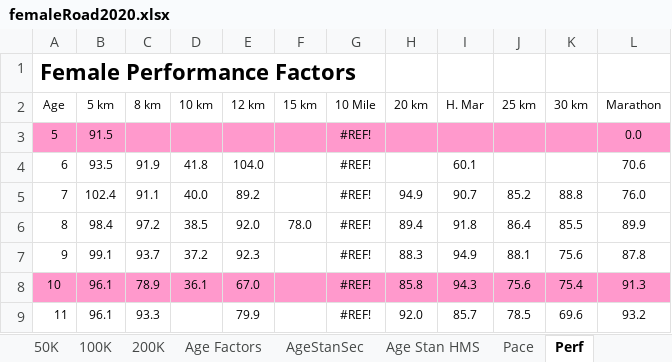
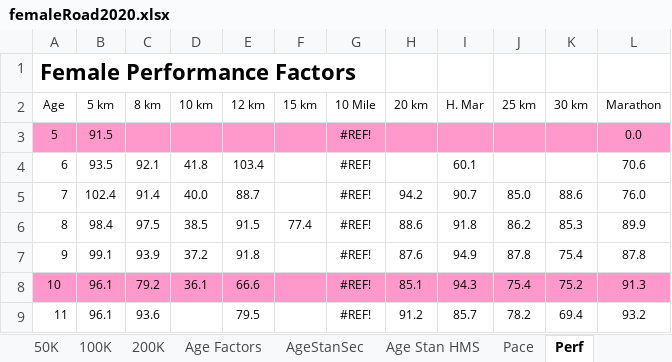
Before and after one commit to AlanLyttonJones/Age-Grade-Tables, an Excel workbook: femaleRoad2020.xlsx, sheet Perf, drawn as a sheet; only a part is shown; values as stored, in another font and other column widths than the file's, no borders; the diff covers the shown part only; the diff names each change by its address in the sheet, - before the commit and + after, or states it on an @@ line.

```diff
--- a/femaleRoad2020.xlsx (sheet Perf)
+++ b/femaleRoad2020.xlsx (sheet Perf)
-C4 (8 km): 91.9
+C4 (8 km): 92.1
-E4 (12 km): 104.0
+E4 (12 km): 103.4
-C5 (8 km): 91.1
+C5 (8 km): 91.4
-E5 (12 km): 89.2
+E5 (12 km): 88.7
-H5 (20 km): 94.9
+H5 (20 km): 94.2
-J5 (25 km): 85.2
+J5 (25 km): 85.0
-K5 (30 km): 88.8
+K5 (30 km): 88.6
-C6 (8 km): 97.2
+C6 (8 km): 97.5
-E6 (12 km): 92.0
+E6 (12 km): 91.5
-F6 (15 km): 78.0
+F6 (15 km): 77.4
-H6 (20 km): 89.4
+H6 (20 km): 88.6
-J6 (25 km): 86.4
+J6 (25 km): 86.2
-K6 (30 km): 85.5
+K6 (30 km): 85.3
-C7 (8 km): 93.7
+C7 (8 km): 93.9
-E7 (12 km): 92.3
+E7 (12 km): 91.8
-H7 (20 km): 88.3
+H7 (20 km): 87.6
-J7 (25 km): 88.1
+J7 (25 km): 87.8
-K7 (30 km): 75.6
+K7 (30 km): 75.4
-C8 (8 km): 78.9
+C8 (8 km): 79.2
-E8 (12 km): 67.0
+E8 (12 km): 66.6
-H8 (20 km): 85.8
+H8 (20 km): 85.1
-J8 (25 km): 75.6
+J8 (25 km): 75.4
-K8 (30 km): 75.4
+K8 (30 km): 75.2
-C9 (8 km): 93.3
+C9 (8 km): 93.6
-E9 (12 km): 79.9
+E9 (12 km): 79.5
-H9 (20 km): 92.0
+H9 (20 km): 91.2
-J9 (25 km): 78.5
+J9 (25 km): 78.2
-K9 (30 km): 69.6
+K9 (30 km): 69.4
```
Also changed, not shown: 405 edited cells elsewhere in this sheet, sheet AgeStanSec, sheet Age Stan HMS, sheet Pace, sheet Parameters, sheet 8K, sheet 10MI, 11 more sheets, formulas that keep their value, charts or pictures, FemaleRoadStd2020.xlsx, maleRoad2020.xlsx, 4 other files.
